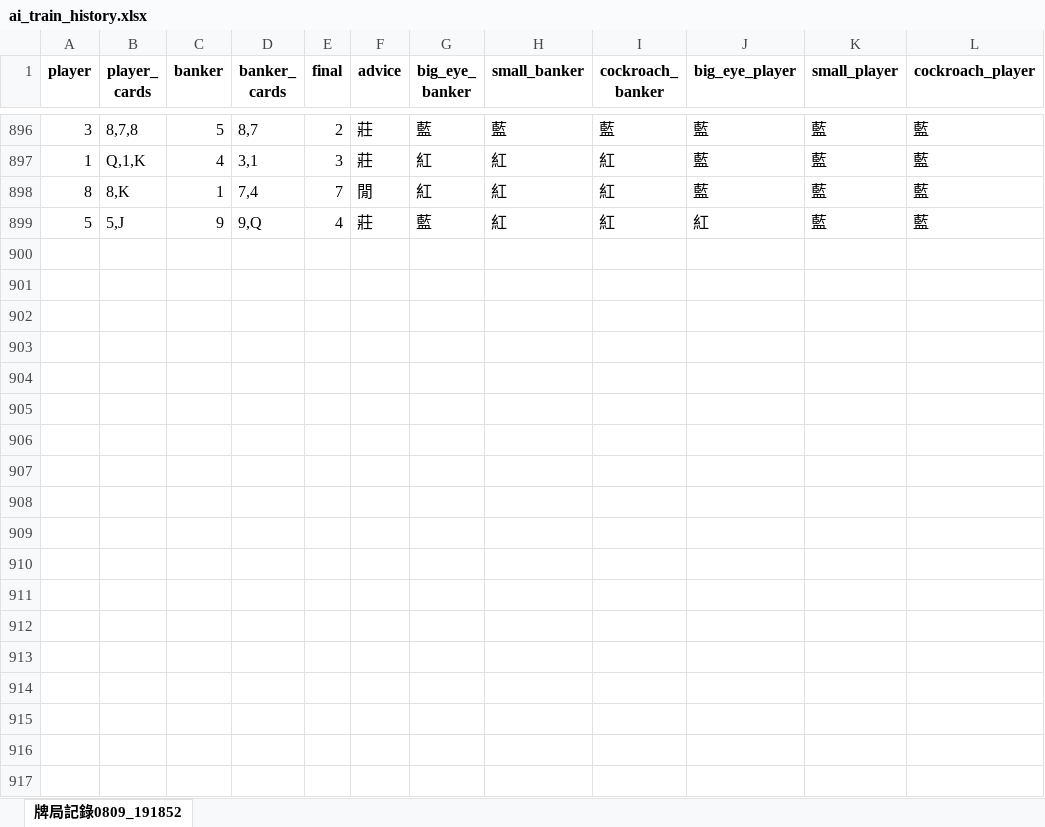
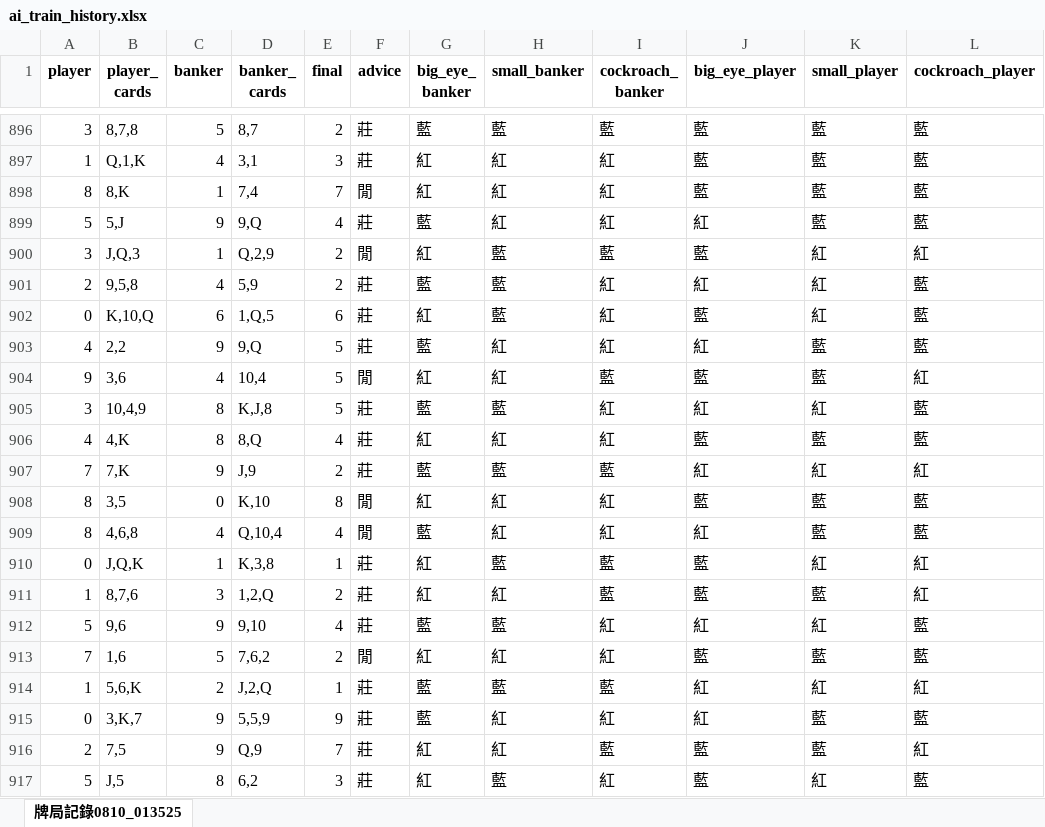
Before and after one commit to Mike888-ui/appyp, an Excel workbook: ai_train_history.xlsx, sheet 牌局記錄0810_013525, drawn as a sheet; only a part is shown, gaps mark what is left out; values as stored, in another font and other column widths than the file's, no borders; the diff names each change by its address in the sheet, - before the commit and + after, or states it on an @@ line.

```diff
--- a/ai_train_history.xlsx (sheet 牌局記錄0810_013525)
+++ b/ai_train_history.xlsx (sheet 牌局記錄0810_013525)
-sheet tab: 牌局記錄0809_191852
+sheet tab: 牌局記錄0810_013525
+row 900: 3 | J,Q,3 | 1 | Q,2,9 | 2 | 閒 | 紅 | 藍 | 藍 | 藍 | 紅 | 紅
+row 901: 2 | 9,5,8 | 4 | 5,9 | 2 | 莊 | 藍 | 藍 | 紅 | 紅 | 紅 | 藍
+row 902: 0 | K,10,Q | 6 | 1,Q,5 | 6 | 莊 | 紅 | 藍 | 紅 | 藍 | 紅 | 藍
+row 903: 4 | 2,2 | 9 | 9,Q | 5 | 莊 | 藍 | 紅 | 紅 | 紅 | 藍 | 藍
+row 904: 9 | 3,6 | 4 | 10,4 | 5 | 閒 | 紅 | 紅 | 藍 | 藍 | 藍 | 紅
+row 905: 3 | 10,4,9 | 8 | K,J,8 | 5 | 莊 | 藍 | 藍 | 紅 | 紅 | 紅 | 藍
+row 906: 4 | 4,K | 8 | 8,Q | 4 | 莊 | 紅 | 紅 | 紅 | 藍 | 藍 | 藍
+row 907: 7 | 7,K | 9 | J,9 | 2 | 莊 | 藍 | 藍 | 藍 | 紅 | 紅 | 紅
+row 908: 8 | 3,5 | 0 | K,10 | 8 | 閒 | 紅 | 紅 | 紅 | 藍 | 藍 | 藍
+row 909: 8 | 4,6,8 | 4 | Q,10,4 | 4 | 閒 | 藍 | 紅 | 紅 | 紅 | 藍 | 藍
+row 910: 0 | J,Q,K | 1 | K,3,8 | 1 | 莊 | 紅 | 藍 | 藍 | 藍 | 紅 | 紅
+row 911: 1 | 8,7,6 | 3 | 1,2,Q | 2 | 莊 | 紅 | 紅 | 藍 | 藍 | 藍 | 紅
+row 912: 5 | 9,6 | 9 | 9,10 | 4 | 莊 | 藍 | 藍 | 紅 | 紅 | 紅 | 藍
+row 913: 7 | 1,6 | 5 | 7,6,2 | 2 | 閒 | 紅 | 紅 | 紅 | 藍 | 藍 | 藍
+row 914: 1 | 5,6,K | 2 | J,2,Q | 1 | 莊 | 藍 | 藍 | 藍 | 紅 | 紅 | 紅
+row 915: 0 | 3,K,7 | 9 | 5,5,9 | 9 | 莊 | 藍 | 紅 | 紅 | 紅 | 藍 | 藍
+row 916: 2 | 7,5 | 9 | Q,9 | 7 | 莊 | 紅 | 紅 | 藍 | 藍 | 藍 | 紅
+row 917: 5 | J,5 | 8 | 6,2 | 3 | 莊 | 紅 | 藍 | 紅 | 藍 | 紅 | 藍
```
Also changed, not shown: 1 other file.
